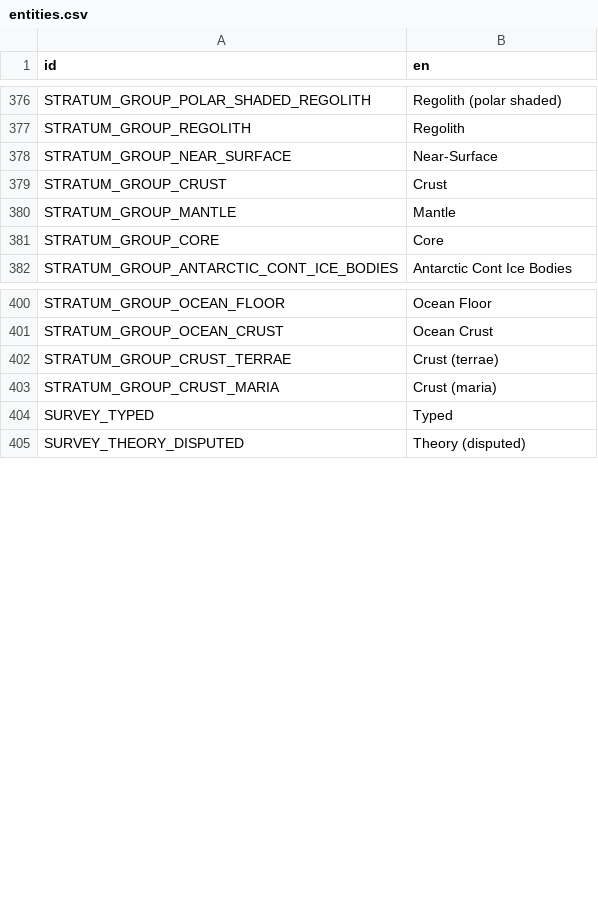
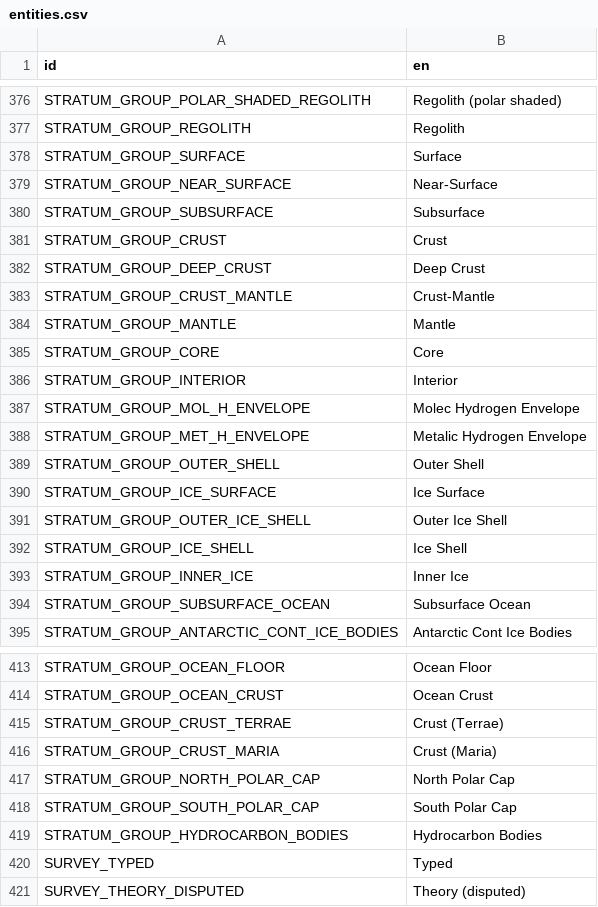
Before and after one commit to t2civ/astropolis_research, a CSV file: text/entities.csv, drawn as a sheet; only a part is shown, gaps mark what is left out.

```diff
--- a/text/entities.csv
+++ b/text/entities.csv
@@ -377,6 +377,19 @@ STRATUM_GROUP_POLAR_SHADED_REGOLITH,Regolith (polar shaded)
 STRATUM_GROUP_REGOLITH,Regolith
+STRATUM_GROUP_SURFACE,Surface
 STRATUM_GROUP_NEAR_SURFACE,Near-Surface
+STRATUM_GROUP_SUBSURFACE,Subsurface
 STRATUM_GROUP_CRUST,Crust
+STRATUM_GROUP_DEEP_CRUST,Deep Crust
+STRATUM_GROUP_CRUST_MANTLE,Crust-Mantle
 STRATUM_GROUP_MANTLE,Mantle
 STRATUM_GROUP_CORE,Core
+STRATUM_GROUP_INTERIOR,Interior
+STRATUM_GROUP_MOL_H_ENVELOPE,Molec Hydrogen Envelope
+STRATUM_GROUP_MET_H_ENVELOPE,Metalic Hydrogen Envelope
+STRATUM_GROUP_OUTER_SHELL,Outer Shell
+STRATUM_GROUP_ICE_SURFACE,Ice Surface
+STRATUM_GROUP_OUTER_ICE_SHELL,Outer Ice Shell
+STRATUM_GROUP_ICE_SHELL,Ice Shell
+STRATUM_GROUP_INNER_ICE,Inner Ice
+STRATUM_GROUP_SUBSURFACE_OCEAN,Subsurface Ocean
 STRATUM_GROUP_ANTARCTIC_CONT_ICE_BODIES,Antarctic Cont Ice Bodies
@@ -401,4 +414,7 @@ STRATUM_GROUP_OCEAN_FLOOR,Ocean Floor
 STRATUM_GROUP_OCEAN_CRUST,Ocean Crust
-STRATUM_GROUP_CRUST_TERRAE,Crust (terrae)
-STRATUM_GROUP_CRUST_MARIA,Crust (maria)
+STRATUM_GROUP_CRUST_TERRAE,Crust (Terrae)
+STRATUM_GROUP_CRUST_MARIA,Crust (Maria)
+STRATUM_GROUP_NORTH_POLAR_CAP,North Polar Cap
+STRATUM_GROUP_SOUTH_POLAR_CAP,South Polar Cap
+STRATUM_GROUP_HYDROCARBON_BODIES,Hydrocarbon Bodies
 SURVEY_TYPED,Typed
```
Also changed, not shown: tables/modules.tsv.
